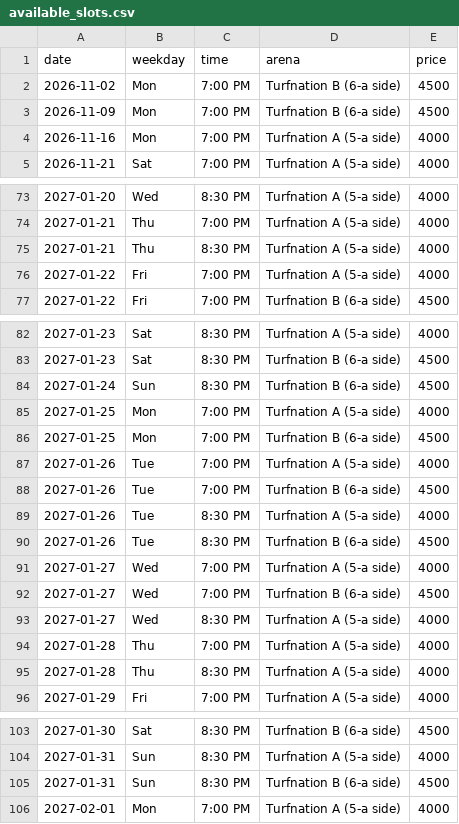
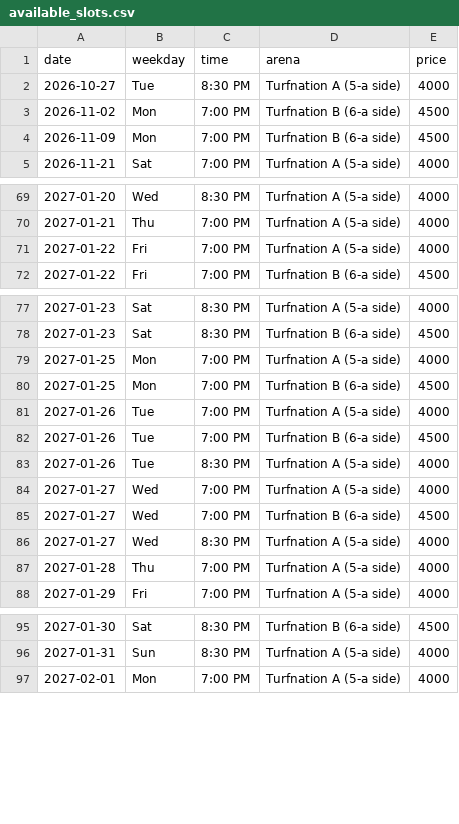
Before and after one commit to wazedrifat/Turnation-Automation, a CSV file: available_slots.csv, drawn as a sheet; only a part is shown, gaps mark what is left out; the diff covers the shown part only.

```diff
--- a/available_slots.csv
+++ b/available_slots.csv
@@ -1,5 +1,5 @@
 date,weekday,time,arena,price
+2026-10-27,Tue,8:30 PM,Turfnation A (5-a side),4000
 2026-11-02,Mon,7:00 PM,Turfnation B (6-a side),4500
 2026-11-09,Mon,7:00 PM,Turfnation B (6-a side),4500
-2026-11-16,Mon,7:00 PM,Turfnation A (5-a side),4000
 2026-11-21,Sat,7:00 PM,Turfnation A (5-a side),4000
@@ -74,3 +70,2 @@ date,weekday,time,arena,price
 2027-01-21,Thu,7:00 PM,Turfnation A (5-a side),4000
-2027-01-21,Thu,8:30 PM,Turfnation A (5-a side),4000
 2027-01-22,Fri,7:00 PM,Turfnation A (5-a side),4000
@@ -83,3 +78,2 @@ date,weekday,time,arena,price
 2027-01-23,Sat,8:30 PM,Turfnation B (6-a side),4500
-2027-01-24,Sun,8:30 PM,Turfnation B (6-a side),4500
 2027-01-25,Mon,7:00 PM,Turfnation A (5-a side),4000
@@ -89,3 +83,2 @@ date,weekday,time,arena,price
 2027-01-26,Tue,8:30 PM,Turfnation A (5-a side),4000
-2027-01-26,Tue,8:30 PM,Turfnation B (6-a side),4500
 2027-01-27,Wed,7:00 PM,Turfnation A (5-a side),4000
@@ -94,3 +87,2 @@ date,weekday,time,arena,price
 2027-01-28,Thu,7:00 PM,Turfnation A (5-a side),4000
-2027-01-28,Thu,8:30 PM,Turfnation A (5-a side),4000
 2027-01-29,Fri,7:00 PM,Turfnation A (5-a side),4000
@@ -104,3 +96,2 @@ date,weekday,time,arena,price
 2027-01-31,Sun,8:30 PM,Turfnation A (5-a side),4000
-2027-01-31,Sun,8:30 PM,Turfnation B (6-a side),4500
 2027-02-01,Mon,7:00 PM,Turfnation A (5-a side),4000
```
Also changed, not shown: 4 added rows and 9 removed rows elsewhere in this file.
